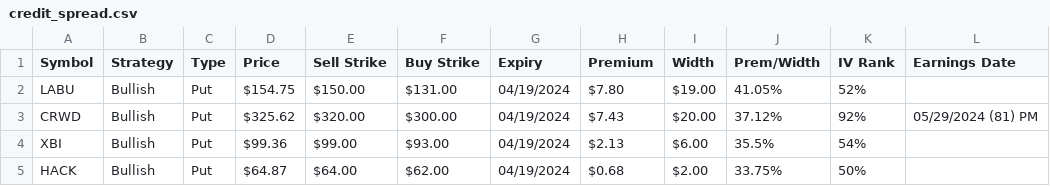
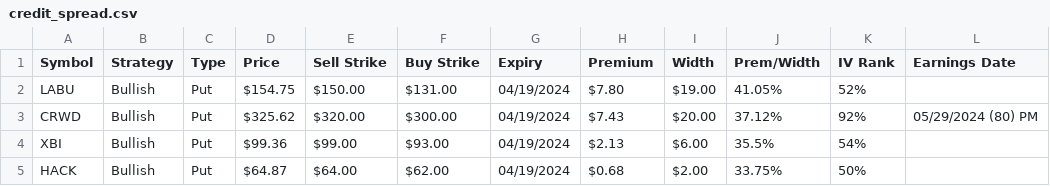
Before and after one commit to coachofanalytics/Opions_play_automation, a CSV file: credit_spread.csv, drawn as a sheet.

```diff
--- a/credit_spread.csv
+++ b/credit_spread.csv
@@ -2,3 +2,3 @@ Symbol,Strategy,Type,Price,Sell Strike,Buy Strike,Expiry,Premium,Width,Prem/Widt
 LABU,Bullish,Put,$154.75,$150.00,$131.00,04/19/2024,$7.80,$19.00,41.05%,52%,
-CRWD,Bullish,Put,$325.62,$320.00,$300.00,04/19/2024,$7.43,$20.00,37.12%,92%,05/29/2024 (81) PM
+CRWD,Bullish,Put,$325.62,$320.00,$300.00,04/19/2024,$7.43,$20.00,37.12%,92%,05/29/2024 (80) PM
 XBI,Bullish,Put,$99.36,$99.00,$93.00,04/19/2024,$2.13,$6.00,35.5%,54%,
```
Also changed, not shown: covered_calls.csv, shortput.csv, 1 other file.
